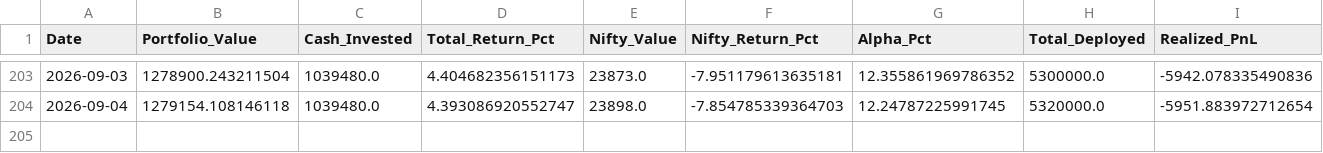
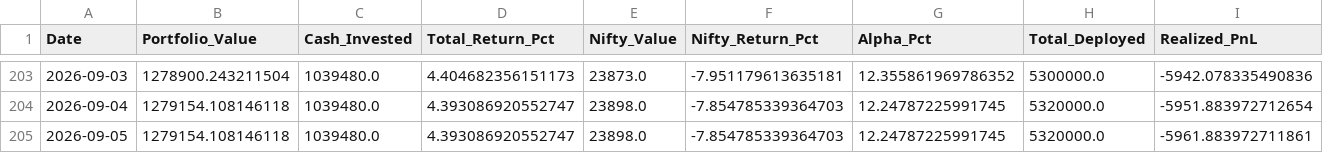
Before and after one commit to hitkarsh-singh/screener-tracker, a CSV file: data/portfolio_value.csv, drawn as a sheet; only a part is shown, gaps mark what is left out; rows hold the shown columns only; the diff names each change by its address in the sheet, - before the commit and + after, or states it on an @@ line.

```diff
--- a/data/portfolio_value.csv
+++ b/data/portfolio_value.csv
+row 205: 2026-09-05 | 1279154.108146118 | 1039480.0 | 4.393086920552747 | 23898.0 | -7.854785339364703 | 12.24787225991745 | 5320000.0 | -5961.883972711861
```
Also changed, not shown: data/current_holdings.csv, data/daily_changes.csv, 3 other files.
